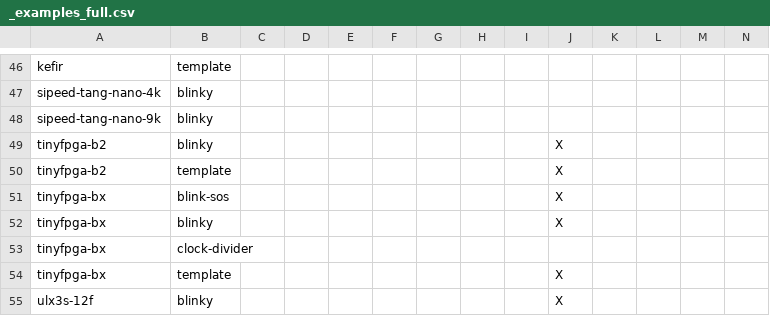
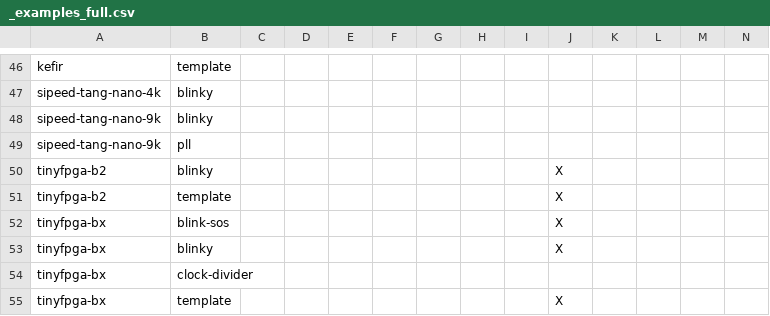
Before and after one commit to FPGAwars/apio-examples, a CSV file: _examples_full.csv, drawn as a sheet; only a part is shown, gaps mark what is left out; the shorter side is filled out with more unchanged rows; rows hold the shown columns only; the diff names each change by its address in the sheet, - before the commit and + after, or states it on an @@ line.

Commit message:
Added a gowin example that uses the PLL cell.

```diff
--- a/_examples_full.csv
+++ b/_examples_full.csv
+row 49: sipeed-tang-nano-9k | pll
```
Also changed, not shown: 9 other files.
